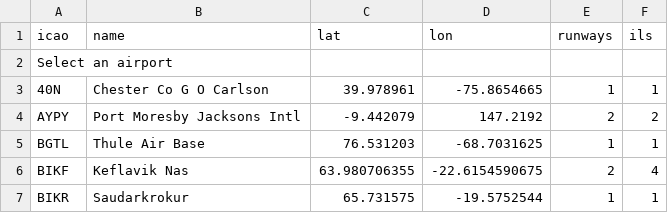
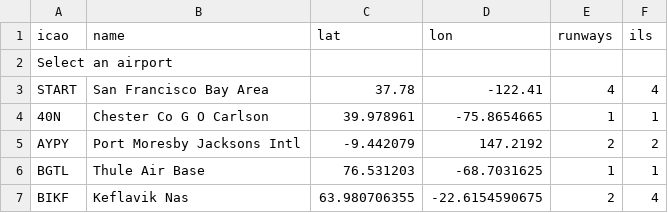
Before and after one commit to jaanga/fgx-plane-spotter, a CSV file: apt1000/apt1000-ils.csv, drawn as a sheet; only a part is shown; the shorter side is filled out with more unchanged rows.

```diff
--- a/apt1000/apt1000-ils.csv
+++ b/apt1000/apt1000-ils.csv
@@ -2,2 +2,3 @@ icao,name,lat,lon,runways,ils
 Select an airport,,,,,
+START,San Francisco Bay Area,37.78,-122.41,4,4
 40N,Chester Co G O Carlson,39.978961,-75.8654665,1,1
```
Also changed, not shown: 4 other files.
